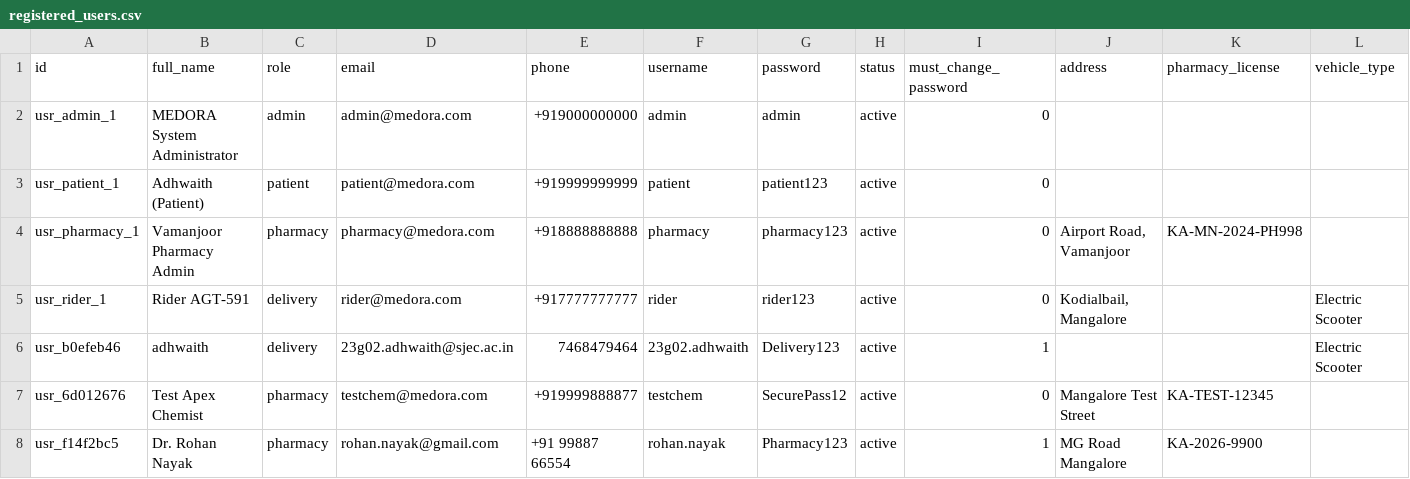
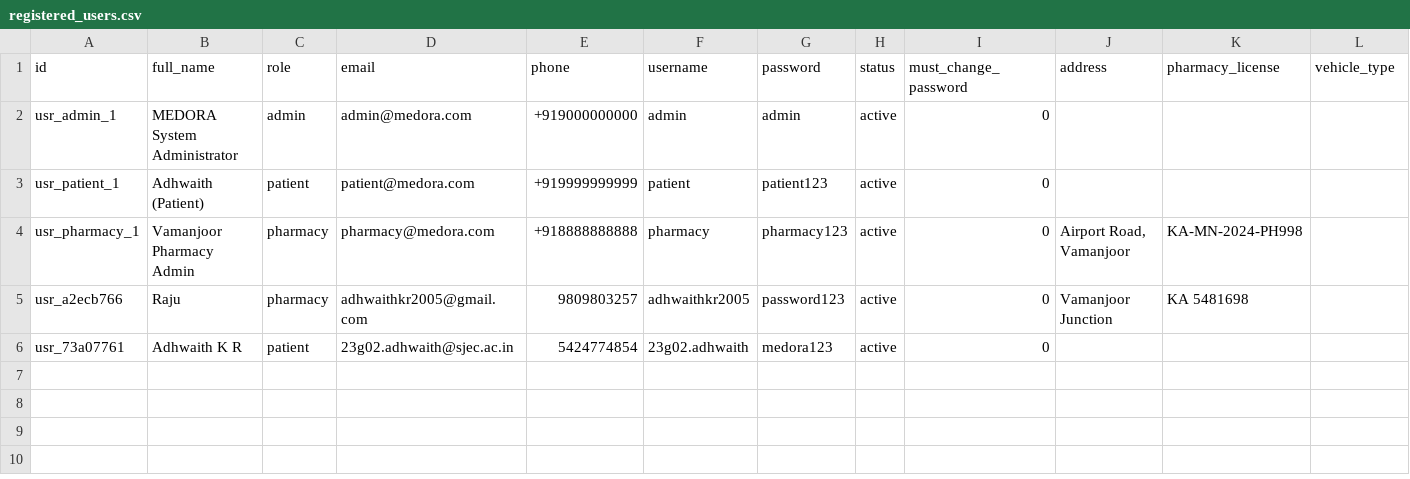
Before and after one commit to Athxl-rreji/MEDORA, a CSV file: backend/datasets/registered_users.csv, drawn as a sheet; only a part is shown; removed rows and columns are numbered as before the commit, all else as after; rows hold the shown columns only; the diff names each change by its address in the sheet, - before the commit and + after, or states it on an @@ line.

```diff
--- a/backend/datasets/registered_users.csv
+++ b/backend/datasets/registered_users.csv
-row 5: usr_rider_1 | Rider AGT-591 | delivery | rider@medora.com | +917777777777 | rider | rider123 | active | 0 | Kodialbail, Mangalore |  | Electric Scooter
-row 6: usr_b0efeb46 | adhwaith | delivery | 23g02.adhwaith@sjec.ac.in | 7468479464 | 23g02.adhwaith | Delivery123 | active | 1 |  |  | Electric Scooter
-row 7: usr_6d012676 | Test Apex Chemist | pharmacy | testchem@medora.com | +919999888877 | testchem | SecurePass12 | active | 0 | Mangalore Test Street | KA-TEST-12345
-row 8: usr_f14f2bc5 | Dr. Rohan Nayak | pharmacy | rohan.nayak@gmail.com | +91 99887 66554 | rohan.nayak | Pharmacy123 | active | 1 | MG Road Mangalore | KA-2026-9900
+row 5: usr_a2ecb766 | Raju | pharmacy | adhwaithkr2005@gmail.com | 9809803257 | adhwaithkr2005 | password123 | active | 0 | Vamanjoor Junction | KA 5481698
+row 6: usr_73a07761 | Adhwaith K R | patient | 23g02.adhwaith@sjec.ac.in | 5424774854 | 23g02.adhwaith | medora123 | active | 0
```
Also changed, not shown: datasets/registered_users.csv, 28 other files.
